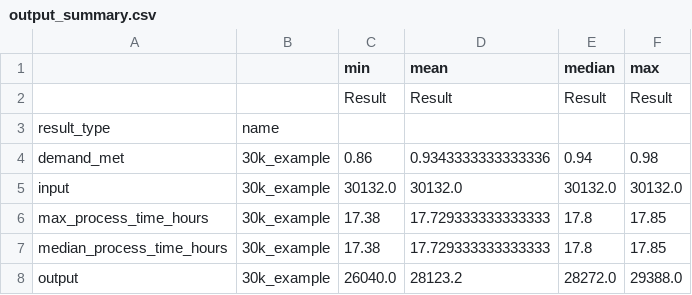
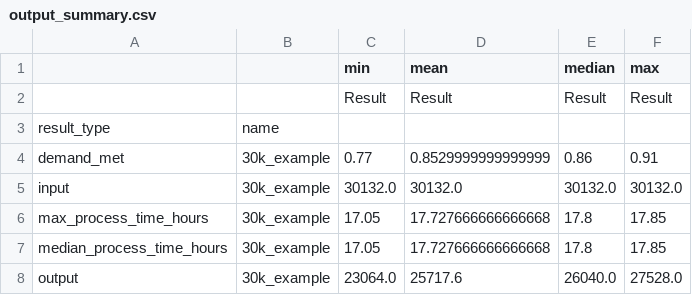
Before and after one commit to MichaelAllen1966/2004_covid_testing_lab_simulation, a CSV file: output/output_summary.csv, drawn as a sheet.

```diff
--- a/output/output_summary.csv
+++ b/output/output_summary.csv
@@ -3,6 +3,6 @@
 result_type,name,,,,
-demand_met,30k_example,0.86,0.9343333333333336,0.94,0.98
+demand_met,30k_example,0.77,0.8529999999999999,0.86,0.91
 input,30k_example,30132.0,30132.0,30132.0,30132.0
-max_process_time_hours,30k_example,17.38,17.729333333333333,17.8,17.85
-median_process_time_hours,30k_example,17.38,17.729333333333333,17.8,17.85
-output,30k_example,26040.0,28123.2,28272.0,29388.0
+max_process_time_hours,30k_example,17.05,17.727666666666668,17.8,17.85
+median_process_time_hours,30k_example,17.05,17.727666666666668,17.8,17.85
+output,30k_example,23064.0,25717.6,26040.0,27528.0
```
Also changed, not shown: output/max_queues.csv, output/output.csv, 6 other files.
